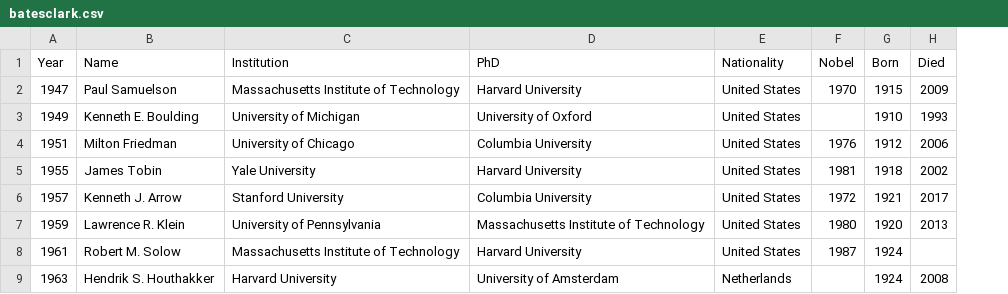
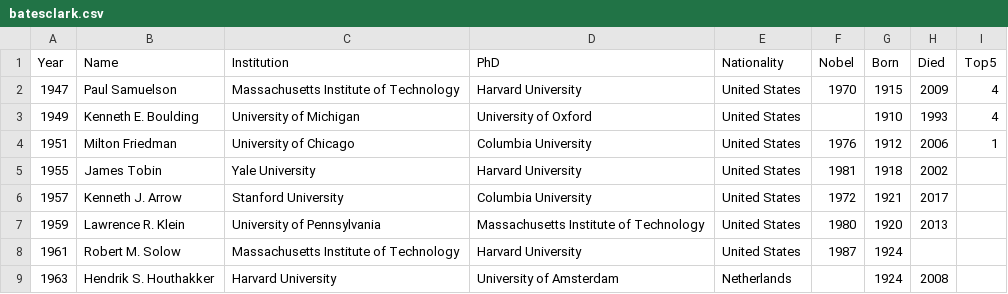
Before and after one commit to dubilava/theguessproject, a CSV file: 15-batesclark/batesclark.csv, drawn as a sheet; only a part is shown; the diff names each change by its address in the sheet, - before the commit and + after, or states it on an @@ line.

Commit message:
batesclark data

```diff
--- a/15-batesclark/batesclark.csv
+++ b/15-batesclark/batesclark.csv
+column I (Top5), rows 2-4: 4 | 4 | 1
```
